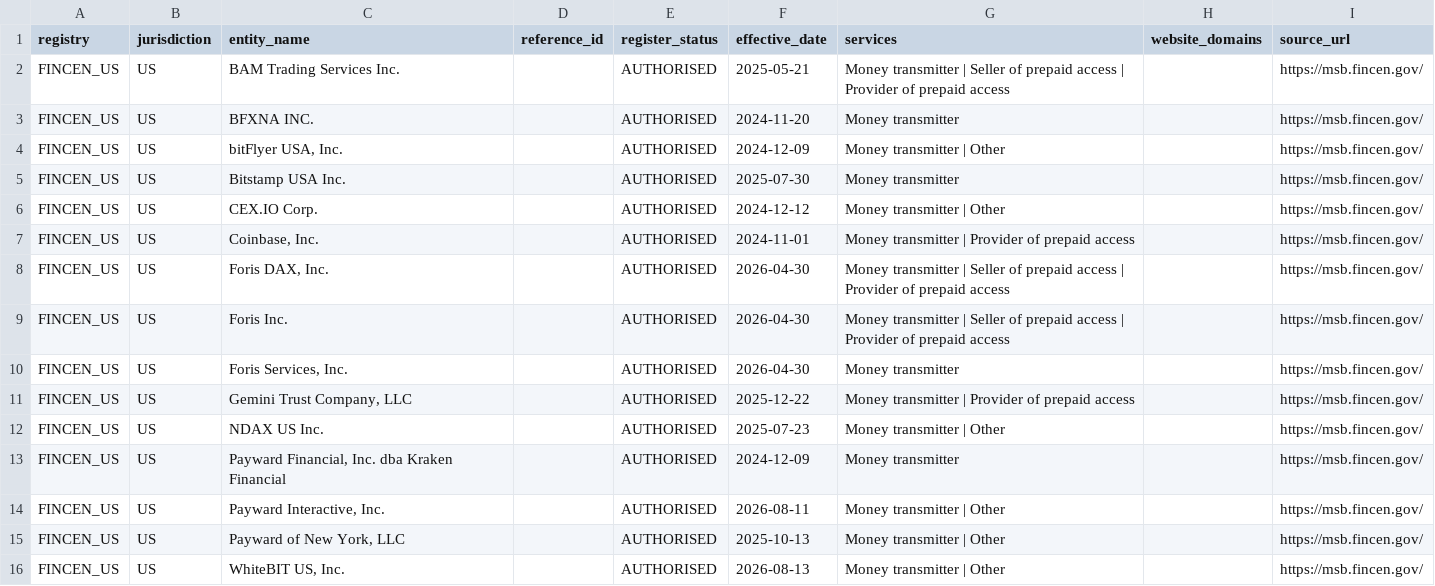
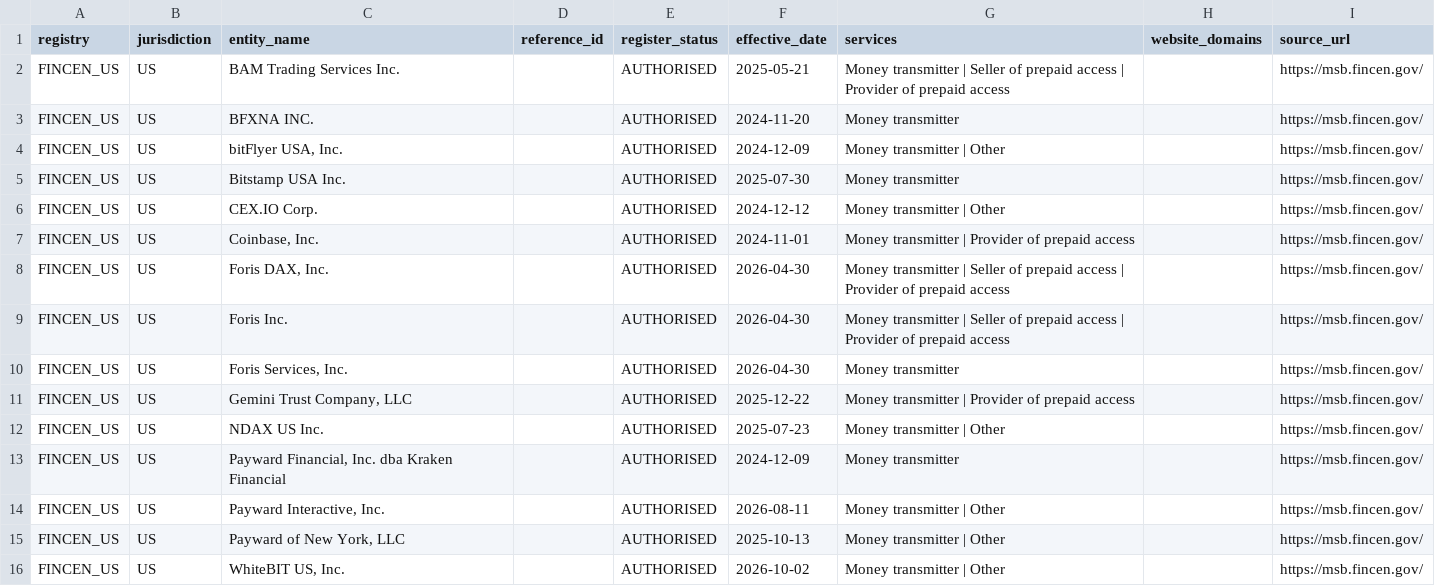
Before and after one commit to takame-io/exchange-registers, a CSV file: registers/FINCEN_US.csv, drawn as a sheet.

```diff
--- a/registers/FINCEN_US.csv
+++ b/registers/FINCEN_US.csv
@@ -15,2 +15,2 @@ FINCEN_US,US,"Payward Interactive, Inc.",,AUTHORISED,2026-08-11,Money transmitte
 FINCEN_US,US,"Payward of New York, LLC",,AUTHORISED,2025-10-13,Money transmitter | Other,,https://msb.fincen.gov/
-FINCEN_US,US,"WhiteBIT US, Inc.",,AUTHORISED,2026-08-13,Money transmitter | Other,,https://msb.fincen.gov/
+FINCEN_US,US,"WhiteBIT US, Inc.",,AUTHORISED,2026-10-02,Money transmitter | Other,,https://msb.fincen.gov/
```
Also changed, not shown: registers/AMF_FR.csv, registers/FSA_JP_WARNING.csv, 5 other files.
